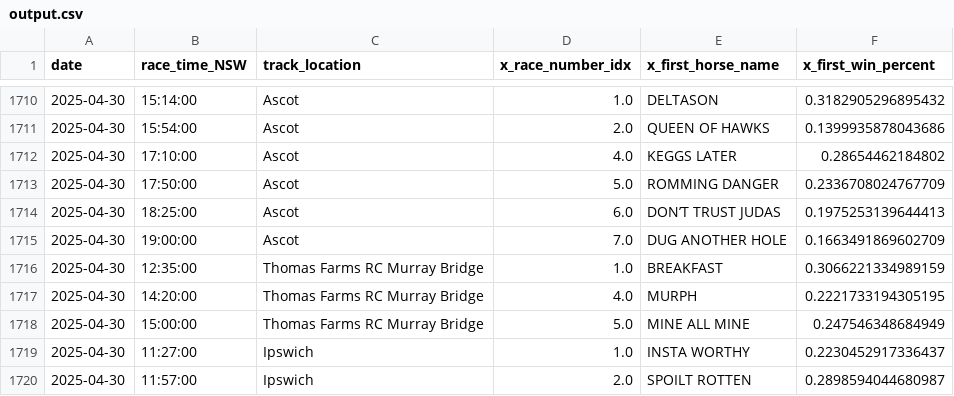
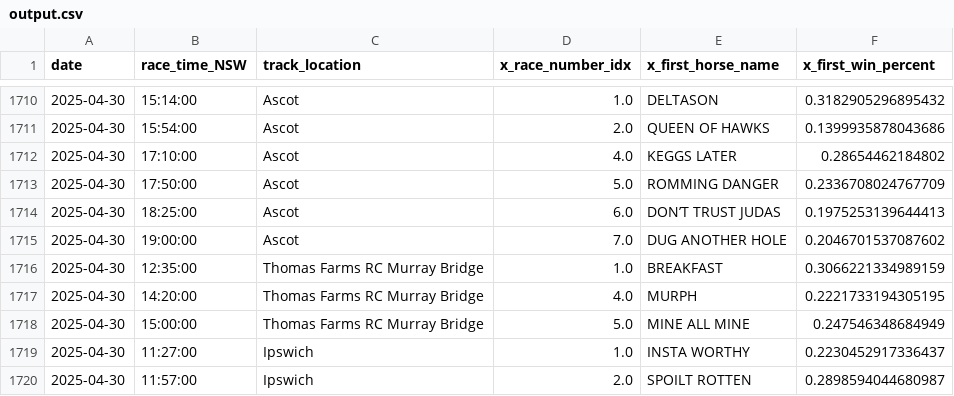
Before and after one commit to jazperd/Racing-Data, a CSV file: output.csv, drawn as a sheet; only a part is shown, gaps mark what is left out.

Commit message:
Update output.csv with latest data

```diff
--- a/output.csv
+++ b/output.csv
@@ -1714,3 +1714,3 @@ date,race_time_NSW,track_location,x_race_number_idx,x_first_horse_name,x_first_w
 2025-04-30,18:25:00,Ascot,6.0,DON’T TRUST JUDAS,0.1975253139644413
-2025-04-30,19:00:00,Ascot,7.0,DUG ANOTHER HOLE,0.1663491869602709
+2025-04-30,19:00:00,Ascot,7.0,DUG ANOTHER HOLE,0.2046701537087602
 2025-04-30,12:35:00,Thomas Farms RC Murray Bridge,1.0,BREAKFAST,0.3066221334989159
```
